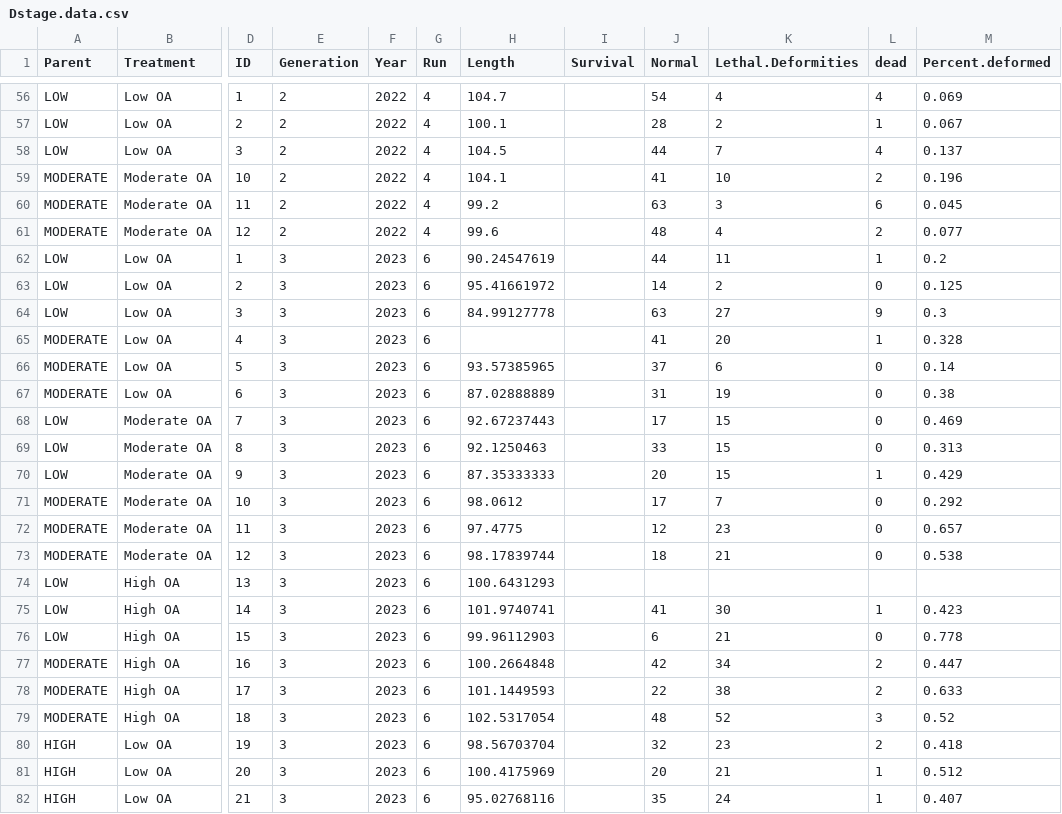
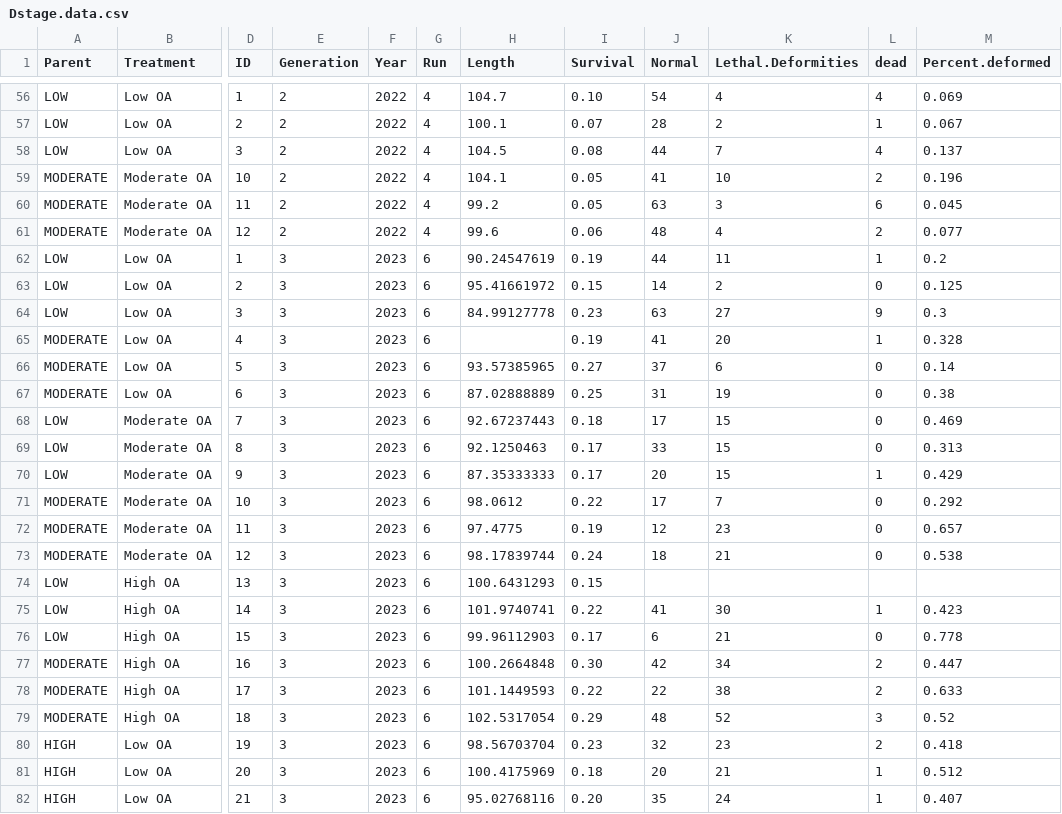
Before and after one commit to NEFSC/EAD-ASEB-Airradians_Larvae_crossgen_OA, a CSV file: RAnalysis/Data/Dstage.data.csv, drawn as a sheet; only a part is shown, gaps mark what is left out; the diff covers the shown part only; the diff names each change by its address in the sheet, - before the commit and + after, or states it on an @@ line.

```diff
--- a/RAnalysis/Data/Dstage.data.csv
+++ b/RAnalysis/Data/Dstage.data.csv
-I56 (Survival): (empty)
+I56 (Survival): 0.10
-I57 (Survival): (empty)
+I57 (Survival): 0.07
-I58 (Survival): (empty)
+I58 (Survival): 0.08
-I59:I60 (Survival): (empty)
+I59:I60 (Survival): 0.05
-I61 (Survival): (empty)
+I61 (Survival): 0.06
-I62 (Survival): (empty)
+I62 (Survival): 0.19
-I63 (Survival): (empty)
+I63 (Survival): 0.15
-I64 (Survival): (empty)
+I64 (Survival): 0.23
-I65 (Survival): (empty)
+I65 (Survival): 0.19
-I66 (Survival): (empty)
+I66 (Survival): 0.27
-I67 (Survival): (empty)
+I67 (Survival): 0.25
-I68 (Survival): (empty)
+I68 (Survival): 0.18
-I69:I70 (Survival): (empty)
+I69:I70 (Survival): 0.17
-I71 (Survival): (empty)
+I71 (Survival): 0.22
-I72 (Survival): (empty)
+I72 (Survival): 0.19
-I73 (Survival): (empty)
+I73 (Survival): 0.24
-I74 (Survival): (empty)
+I74 (Survival): 0.15
-I75 (Survival): (empty)
+I75 (Survival): 0.22
-I76 (Survival): (empty)
+I76 (Survival): 0.17
-I77 (Survival): (empty)
+I77 (Survival): 0.30
-I78 (Survival): (empty)
+I78 (Survival): 0.22
-I79 (Survival): (empty)
+I79 (Survival): 0.29
-I80 (Survival): (empty)
+I80 (Survival): 0.23
-I81 (Survival): (empty)
+I81 (Survival): 0.18
-I82 (Survival): (empty)
+I82 (Survival): 0.20
```
Also changed, not shown: 41 edited cells elsewhere in this file, 2 other files.
